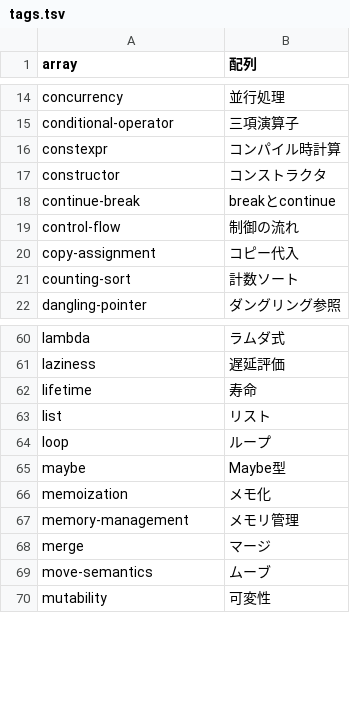
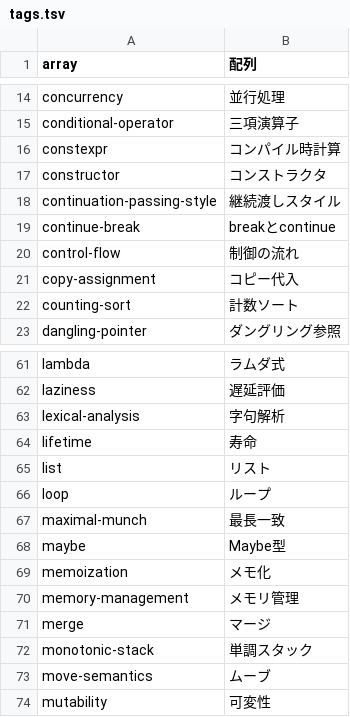
Before and after one commit to kokimiza/namaran, a TSV file: script/tags.tsv, drawn as a sheet; only a part is shown, gaps mark what is left out; the diff names each change by its address in the sheet, - before the commit and + after, or states it on an @@ line.

```diff
--- a/script/tags.tsv
+++ b/script/tags.tsv
+row 18: continuation-passing-style | 継続渡しスタイル
+row 63: lexical-analysis | 字句解析
+row 67: maximal-munch | 最長一致
+row 72: monotonic-stack | 単調スタック
```
Also changed, not shown: 52 other files.
